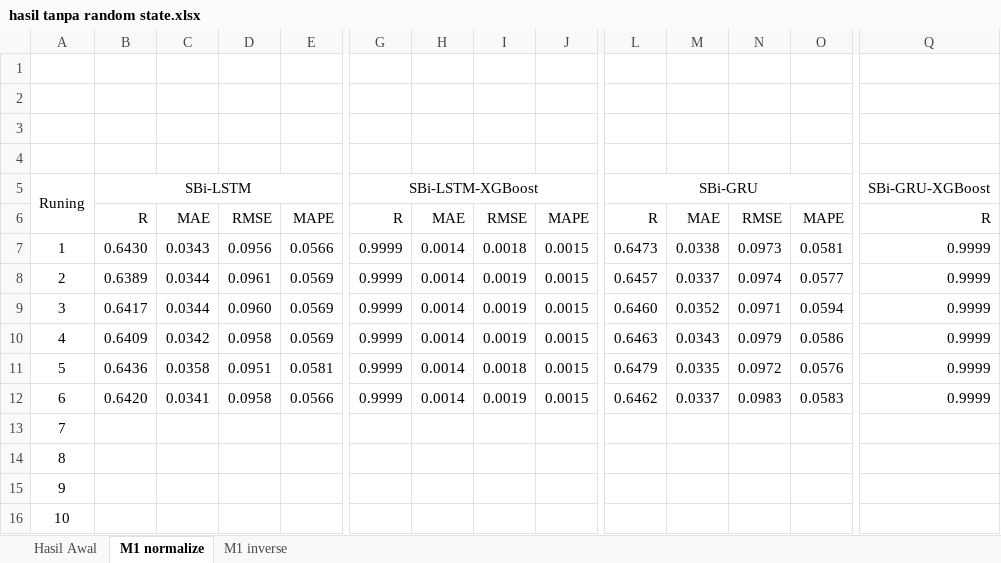
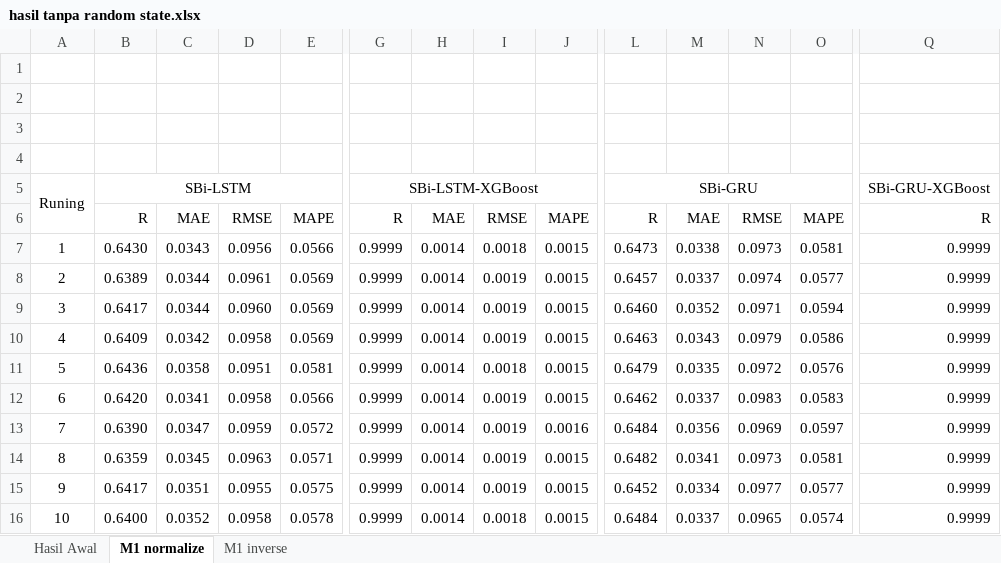
Before and after one commit to kusin/tensorflow-hotspot-v2, an Excel workbook: 2. hasil penelitian tanpa random state/hasil tanpa random state.xlsx, sheet M1 normalize, drawn as a sheet; only a part is shown, gaps mark what is left out; values as stored, in another font and other column widths than the file's, no borders; removed rows and columns are numbered as before the commit, all else as after; rows hold the shown columns only; the diff names each change by its address in the sheet, - before the commit and + after, or states it on an @@ line.

```diff
--- a/2. hasil penelitian tanpa random state/hasil tanpa random state.xlsx (sheet M1 normalize)
+++ b/2. hasil penelitian tanpa random state/hasil tanpa random state.xlsx (sheet M1 normalize)
-row 13: 7
-row 14: 8
-row 15: 9
-row 16: 10
+row 13: 7 | 0.6390 | 0.0347 | 0.0959 | 0.0572 | 0.9999 | 0.0014 | 0.0019 | 0.0016 | 0.6484 | 0.0356 | 0.0969 | 0.0597 | 0.9999
+row 14: 8 | 0.6359 | 0.0345 | 0.0963 | 0.0571 | 0.9999 | 0.0014 | 0.0019 | 0.0015 | 0.6482 | 0.0341 | 0.0973 | 0.0581 | 0.9999
+row 15: 9 | 0.6417 | 0.0351 | 0.0955 | 0.0575 | 0.9999 | 0.0014 | 0.0019 | 0.0015 | 0.6452 | 0.0334 | 0.0977 | 0.0577 | 0.9999
+row 16: 10 | 0.6400 | 0.0352 | 0.0958 | 0.0578 | 0.9999 | 0.0014 | 0.0018 | 0.0015 | 0.6484 | 0.0337 | 0.0965 | 0.0574 | 0.9999
```
Also changed, not shown: sheet M1 inverse, 3. Laporan/1. hasil penelitian dengan random state/hasil dengan random state.xlsx, 21 other files.
